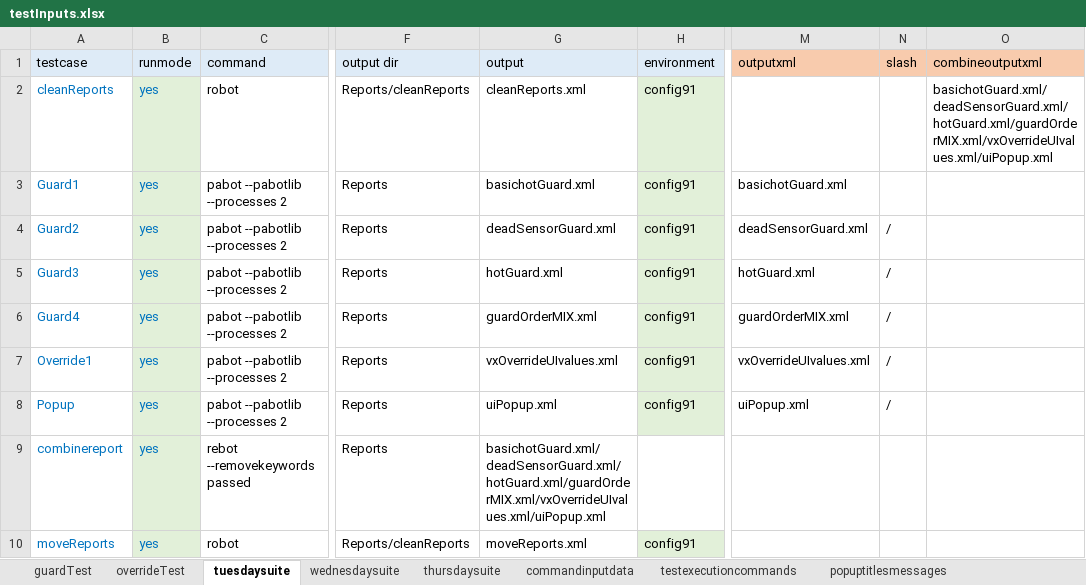
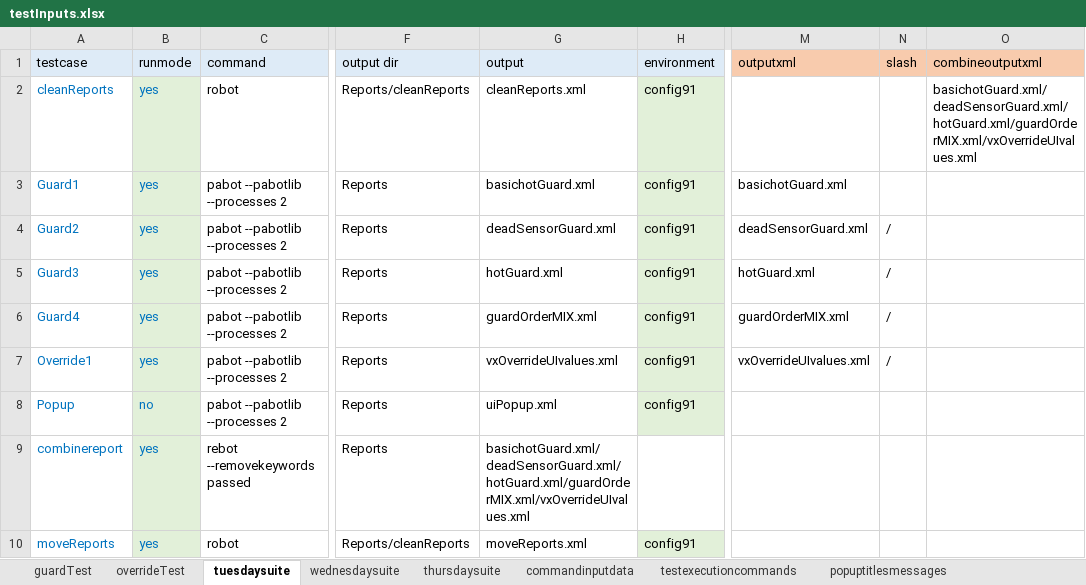
Before and after one commit to ananiac/AuQA, an Excel workbook: Inputs/testInputs.xlsx, sheet tuesdaysuite, drawn as a sheet; only a part is shown, gaps mark what is left out; values as stored, in another font and other column widths than the file's, no borders; the diff names each change by its address in the sheet, - before the commit and + after, or states it on an @@ line.

Commit message:
AUQA-85_uiPopupVerification6

```diff
--- a/Inputs/testInputs.xlsx (sheet tuesdaysuite)
+++ b/Inputs/testInputs.xlsx (sheet tuesdaysuite)
-O2 (combineoutputxml): basichotGuard.xml/deadSensorGuard.xml/hotGuard.xml/guardOrderMIX.xml/vxOverrideUIvalues.xml/uiPopup.xml
+O2 (combineoutputxml): basichotGuard.xml/deadSensorGuard.xml/hotGuard.xml/guardOrderMIX.xml/vxOverrideUIvalues.xml
-B8 (runmode): yes
+B8 (runmode): no
-M8 (outputxml): uiPopup.xml
+M8 (outputxml): (empty)
-N8 (slash): /
+N8 (slash): (empty)
-G9 (output): basichotGuard.xml/deadSensorGuard.xml/hotGuard.xml/guardOrderMIX.xml/vxOverrideUIvalues.xml/uiPopup.xml
+G9 (output): basichotGuard.xml/deadSensorGuard.xml/hotGuard.xml/guardOrderMIX.xml/vxOverrideUIvalues.xml
```
